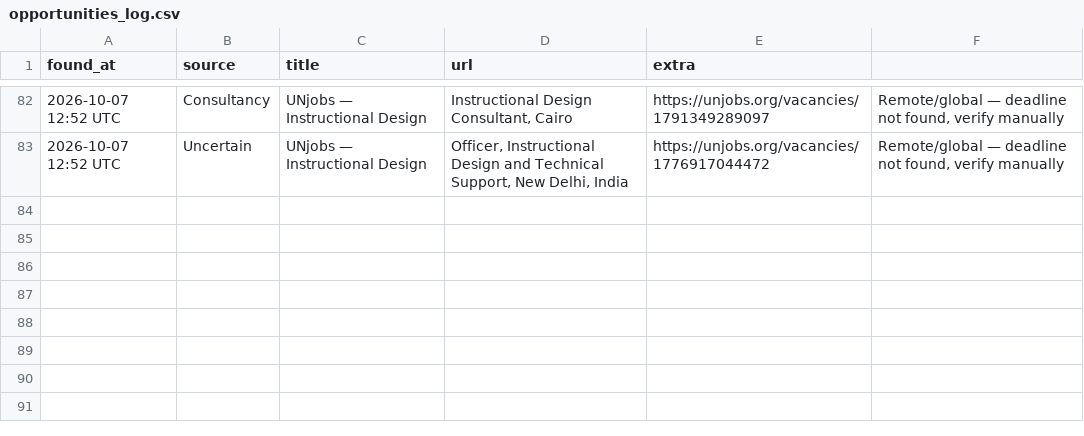
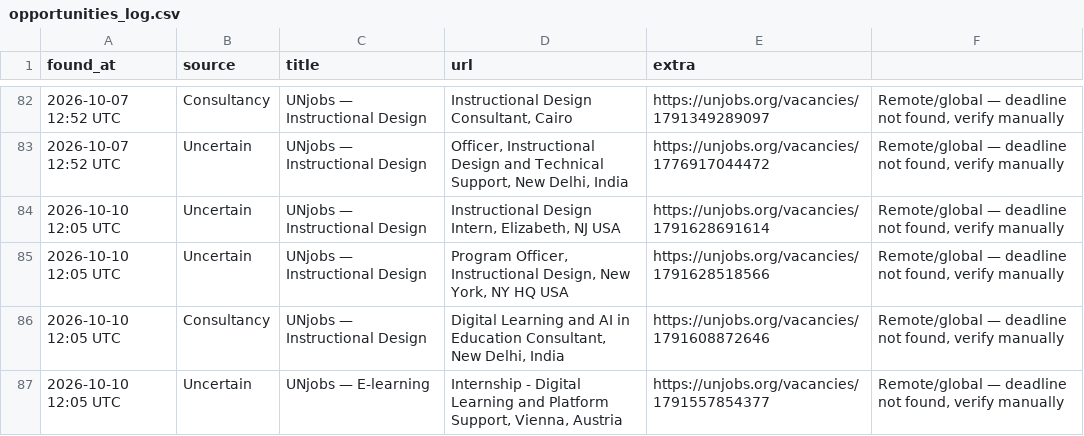
Before and after one commit to michaelouru-sw/ngo-opportunity-scanner, a CSV file: opportunities_log.csv, drawn as a sheet; only a part is shown, gaps mark what is left out.

```diff
--- a/opportunities_log.csv
+++ b/opportunities_log.csv
@@ -83 +83,5 @@ found_at,source,title,url,extra
 2026-10-07 12:52 UTC,Uncertain,UNjobs — Instructional Design,"Officer, Instructional Design and Technical Support, New Delhi, India",https://unjobs.org/vacancies/1776917044472,"Remote/global — deadline not found, verify manually"
+2026-10-10 12:05 UTC,Uncertain,UNjobs — Instructional Design,"Instructional Design Intern, Elizabeth, NJ USA",https://unjobs.org/vacancies/1791628691614,"Remote/global — deadline not found, verify manually"
+2026-10-10 12:05 UTC,Uncertain,UNjobs — Instructional Design,"Program Officer, Instructional Design, New York, NY HQ USA",https://unjobs.org/vacancies/1791628518566,"Remote/global — deadline not found, verify manually"
+2026-10-10 12:05 UTC,Consultancy,UNjobs — Instructional Design,"Digital Learning and AI in Education Consultant, New Delhi, India",https://unjobs.org/vacancies/1791608872646,"Remote/global — deadline not found, verify manually"
+2026-10-10 12:05 UTC,Uncertain,UNjobs — E-learning,"Internship - Digital Learning and Platform Support, Vienna, Austria",https://unjobs.org/vacancies/1791557854377,"Remote/global — deadline not found, verify manually"
```
Also changed, not shown: 1 other file.
